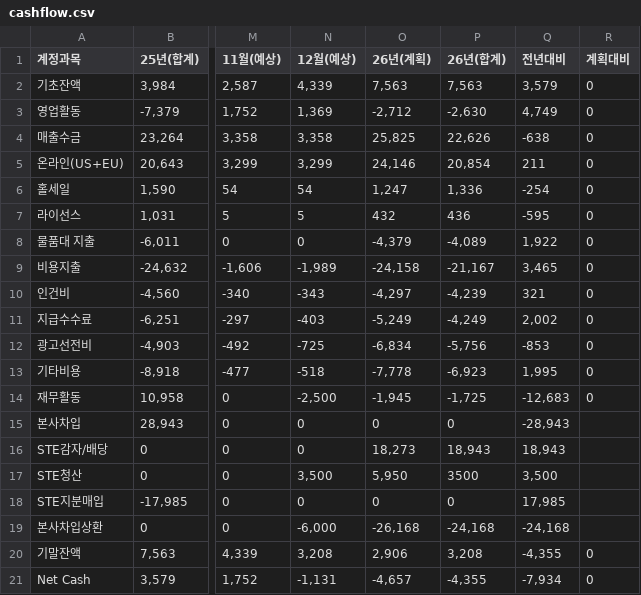
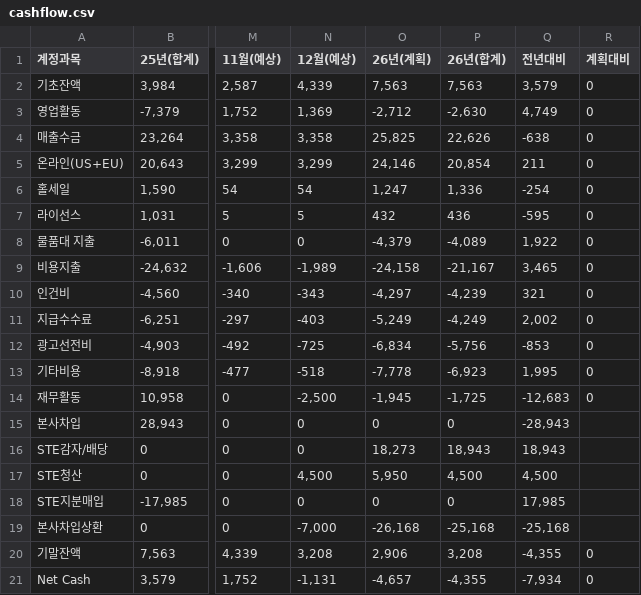
Before and after one commit to kyeongsoo88/stocashnew, a CSV file: public/data/cashflow.csv, drawn as a sheet; only a part is shown, gaps mark what is left out; the diff names each change by its address in the sheet, - before the commit and + after, or states it on an @@ line.

```diff
--- a/public/data/cashflow.csv
+++ b/public/data/cashflow.csv
-N17 (12월(예상)): 3,500
+N17 (12월(예상)): 4,500
-P17 (26년(합계)): 3500
+P17 (26년(합계)): 4,500
-Q17 (전년대비): 3,500
+Q17 (전년대비): 4,500
-N19 (12월(예상)): -6,000
+N19 (12월(예상)): -7,000
-P19 (26년(합계)): -24,168
+P19 (26년(합계)): -25,168
-Q19 (전년대비): -24,168
+Q19 (전년대비): -25,168
```
